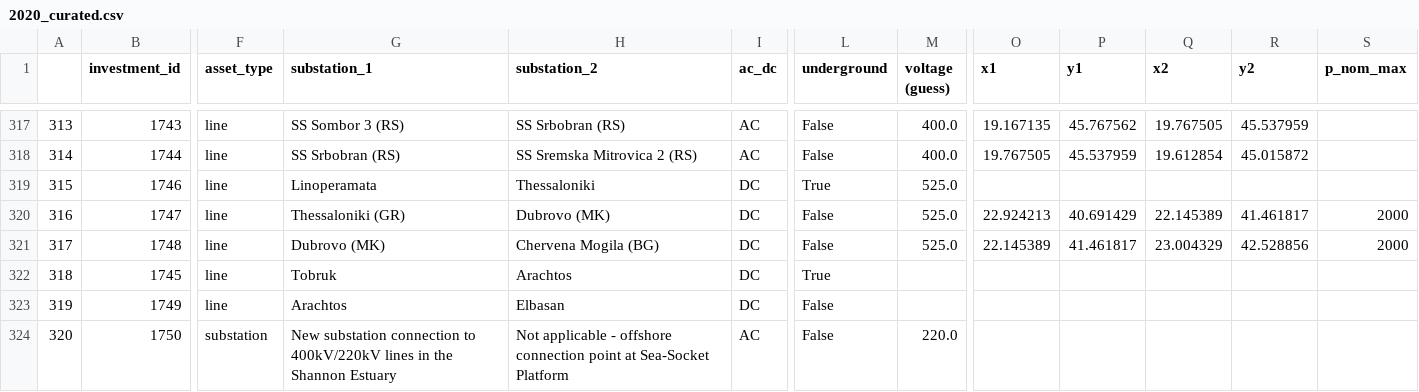
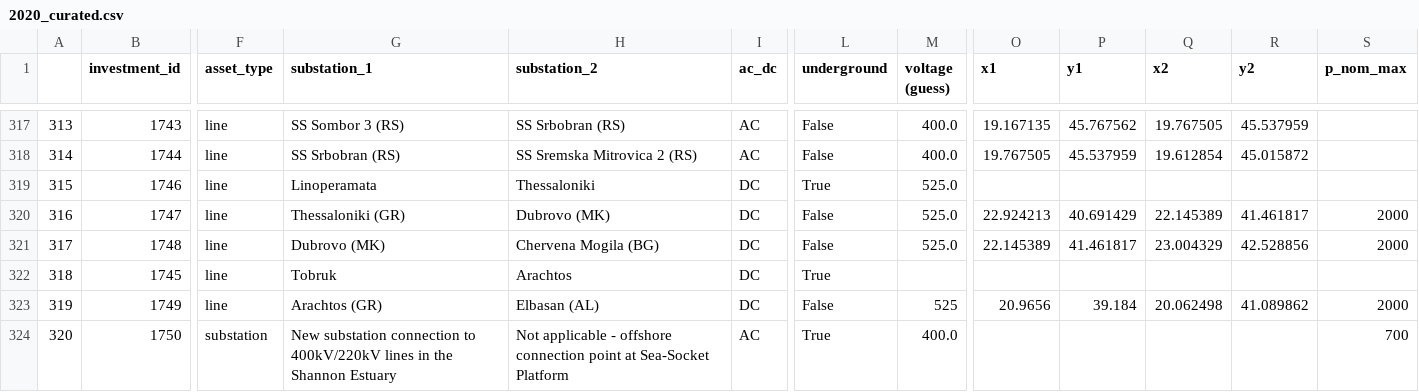
Before and after one commit to grecht/tyndp_to_pypsa, a CSV file: 2020/2020_curated.csv, drawn as a sheet; only a part is shown, gaps mark what is left out; the diff names each change by its address in the sheet, - before the commit and + after, or states it on an @@ line.

Commit message:
Add proj 1081,1082

```diff
--- a/2020/2020_curated.csv
+++ b/2020/2020_curated.csv
-G323 (substation_1): Arachtos
+G323 (substation_1): Arachtos (GR)
-H323 (substation_2): Elbasan
+H323 (substation_2): Elbasan (AL)
-M323 (voltage (guess)): (empty)
+M323 (voltage (guess)): 525
-O323 (x1): (empty)
+O323 (x1): 20.9656
-P323 (y1): (empty)
+P323 (y1): 39.184
-Q323 (x2): (empty)
+Q323 (x2): 20.062498
-R323 (y2): (empty)
+R323 (y2): 41.089862
-S323 (p_nom_max): (empty)
+S323 (p_nom_max): 2000
-L324 (underground): False
+L324 (underground): True
-M324 (voltage (guess)): 220.0
+M324 (voltage (guess)): 400.0
-S324 (p_nom_max): (empty)
+S324 (p_nom_max): 700
```
